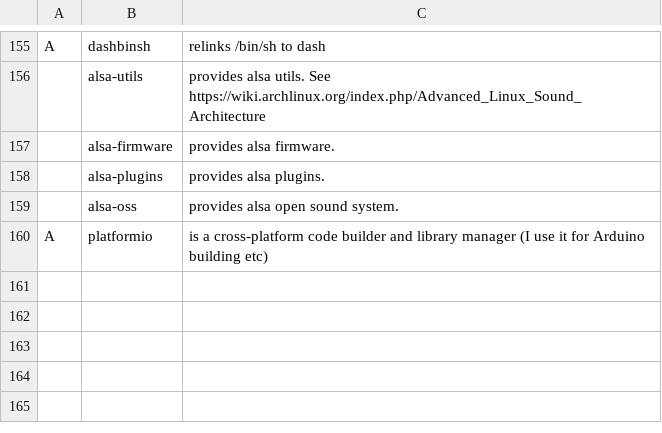
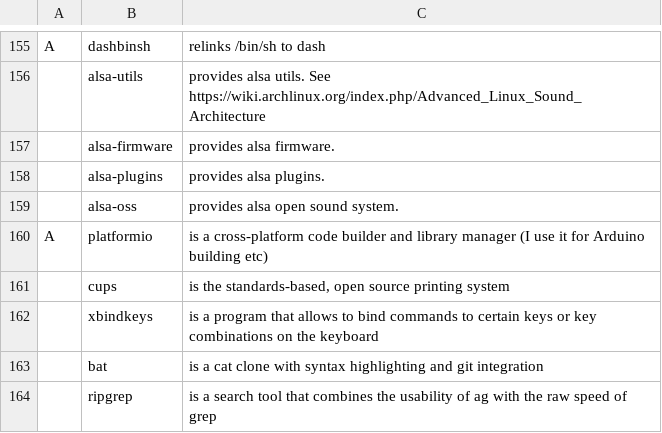
Before and after one commit to kiprasmel/LARBS, a CSV file: progs.csv, drawn as a sheet; only a part is shown, gaps mark what is left out; the diff names each change by its address in the sheet, - before the commit and + after, or states it on an @@ line.

Commit message:
Add cups, xbindkeys, bat, ripgrep
Signed-off-by: Kipras Melnikovas <kipras@kipras.org>

```diff
--- a/progs.csv
+++ b/progs.csv
+row 161:  | cups | is the standards-based, open source printing system
+row 162:  | xbindkeys | is a program that allows to bind commands to certain keys or key combinations on the keyboard
+row 163:  | bat | is a cat clone with syntax highlighting and git integration
+row 164:  | ripgrep | is a search tool that combines the usability of ag with the raw speed of grep
```
